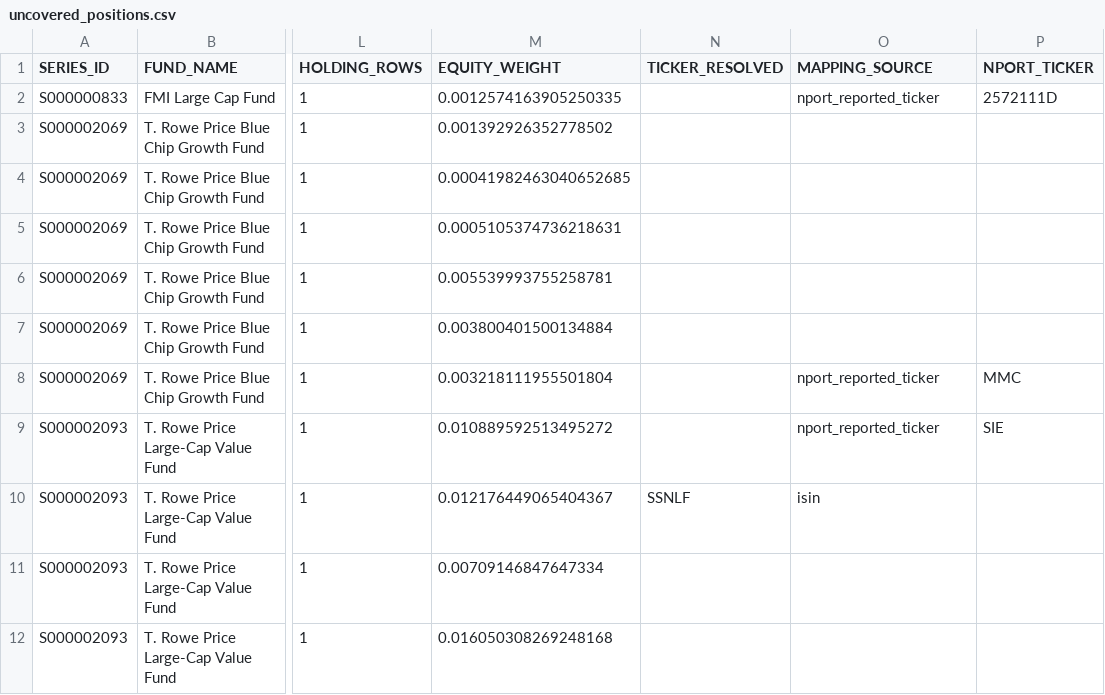
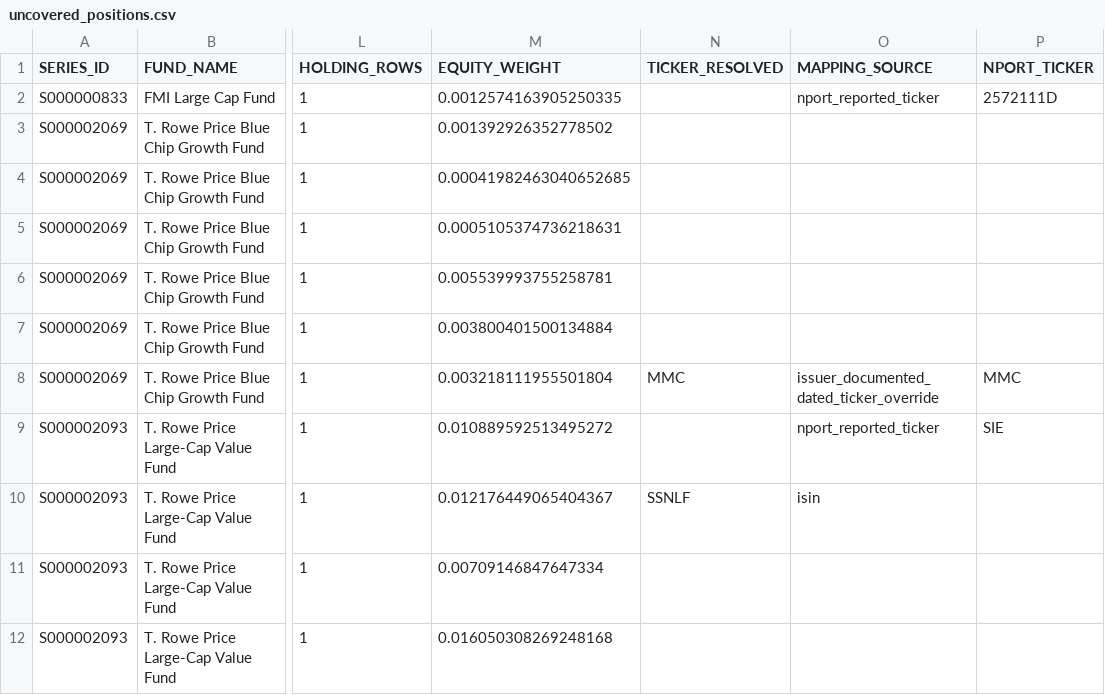
Before and after one commit to tyoungg/market-structure-lab, a CSV file: data/nport_dashboard/uncovered_positions.csv, drawn as a sheet; only a part is shown, gaps mark what is left out; the diff covers the shown part only; the diff names each change by its address in the sheet, - before the commit and + after, or states it on an @@ line.

```diff
--- a/data/nport_dashboard/uncovered_positions.csv
+++ b/data/nport_dashboard/uncovered_positions.csv
-N8 (TICKER_RESOLVED): (empty)
+N8 (TICKER_RESOLVED): MMC
-O8 (MAPPING_SOURCE): nport_reported_ticker
+O8 (MAPPING_SOURCE): issuer_documented_dated_ticker_override
```
Also changed, not shown: 12 removed rows and 12 edited cells elsewhere in this file, data/nport_dashboard/fund_interval_results.csv, 2 other files.
